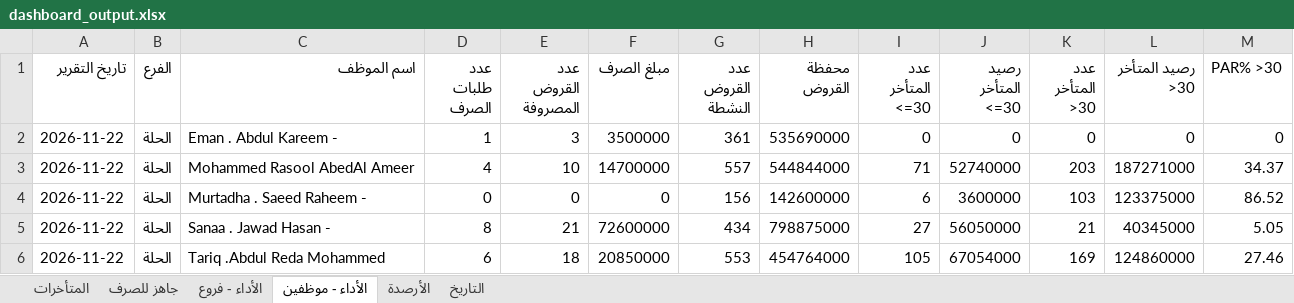
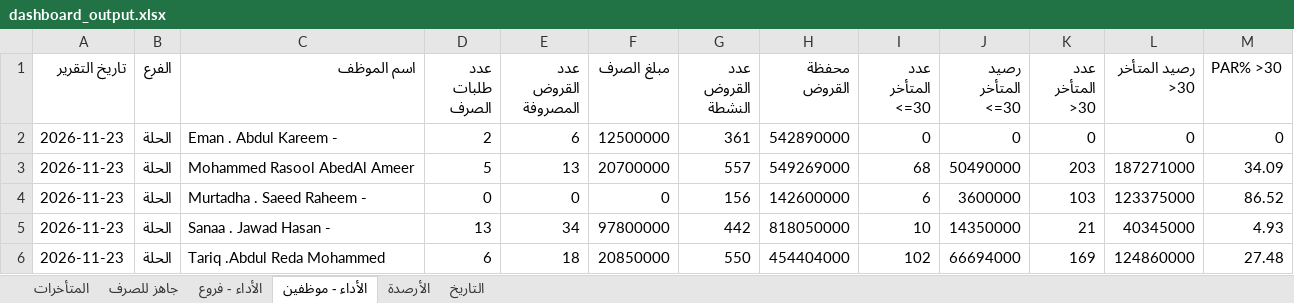
Before and after one commit to fahaD22-sys/amalkom-dashboard, an Excel workbook: output/dashboard_output.xlsx, sheet الأداء - موظفين, drawn as a sheet; only a part is shown; values as stored, in another font and other column widths than the file's, no borders; the diff covers the shown part only; the diff names each change by its address in the sheet, - before the commit and + after, or states it on an @@ line.

Commit message:
Update dashboard output

```diff
--- a/output/dashboard_output.xlsx (sheet الأداء - موظفين)
+++ b/output/dashboard_output.xlsx (sheet الأداء - موظفين)
-A2:A6 (تاريخ التقرير): 2026-11-22
+A2:A6 (تاريخ التقرير): 2026-11-23
-D2 (عدد طلبات الصرف): 1
+D2 (عدد طلبات الصرف): 2
-E2 (عدد القروض المصروفة): 3
+E2 (عدد القروض المصروفة): 6
-F2 (مبلغ الصرف): 3500000
+F2 (مبلغ الصرف): 12500000
-H2 (محفظة القروض): 535690000
+H2 (محفظة القروض): 542890000
-D3 (عدد طلبات الصرف): 4
+D3 (عدد طلبات الصرف): 5
-E3 (عدد القروض المصروفة): 10
+E3 (عدد القروض المصروفة): 13
-F3 (مبلغ الصرف): 14700000
+F3 (مبلغ الصرف): 20700000
-H3 (محفظة القروض): 544844000
+H3 (محفظة القروض): 549269000
-I3 (عدد المتأخر <=30): 71
+I3 (عدد المتأخر <=30): 68
-J3 (رصيد المتأخر <=30): 52740000
+J3 (رصيد المتأخر <=30): 50490000
-M3 (PAR% >30): 34.37
+M3 (PAR% >30): 34.09
-D5 (عدد طلبات الصرف): 8
+D5 (عدد طلبات الصرف): 13
-E5 (عدد القروض المصروفة): 21
+E5 (عدد القروض المصروفة): 34
-F5 (مبلغ الصرف): 72600000
+F5 (مبلغ الصرف): 97800000
-G5 (عدد القروض النشطة): 434
+G5 (عدد القروض النشطة): 442
-H5 (محفظة القروض): 798875000
+H5 (محفظة القروض): 818050000
-I5 (عدد المتأخر <=30): 27
+I5 (عدد المتأخر <=30): 10
-J5 (رصيد المتأخر <=30): 56050000
+J5 (رصيد المتأخر <=30): 14350000
-M5 (PAR% >30): 5.05
+M5 (PAR% >30): 4.93
-G6 (عدد القروض النشطة): 553
+G6 (عدد القروض النشطة): 550
-H6 (محفظة القروض): 454764000
+H6 (محفظة القروض): 454404000
-I6 (عدد المتأخر <=30): 105
+I6 (عدد المتأخر <=30): 102
-J6 (رصيد المتأخر <=30): 67054000
+J6 (رصيد المتأخر <=30): 66694000
-M6 (PAR% >30): 27.46
+M6 (PAR% >30): 27.48
```
Also changed, not shown: 140 edited cells elsewhere in this sheet, sheet الأداء - فروع, sheet جاهز للصرف, sheet التاريخ, sheet المتأخرات, sheet الأرصدة.
